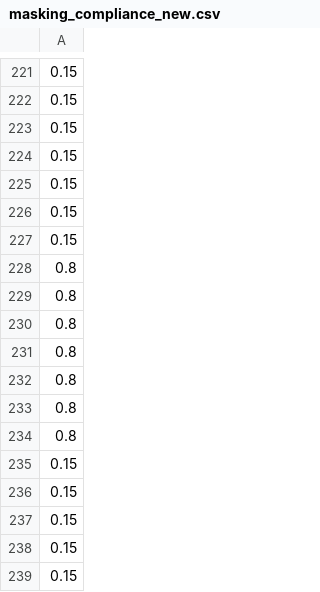
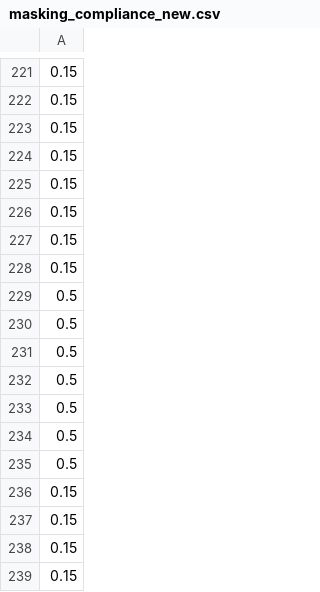
Before and after one commit to edneide/EpiModel_Dashboard_Malawi, a CSV file: inputs/masking/masking_compliance_new.csv, drawn as a sheet; only a part is shown, gaps mark what is left out.

```diff
--- a/inputs/masking/masking_compliance_new.csv
+++ b/inputs/masking/masking_compliance_new.csv
@@ -227,10 +227,10 @@
 0.15
-0.8
-0.8
-0.8
-0.8
-0.8
-0.8
-0.8
 0.15
+0.5
+0.5
+0.5
+0.5
+0.5
+0.5
+0.5
 0.15
```
Also changed, not shown: inputs/reductionScenarios/current_new.csv, 2 other files.
